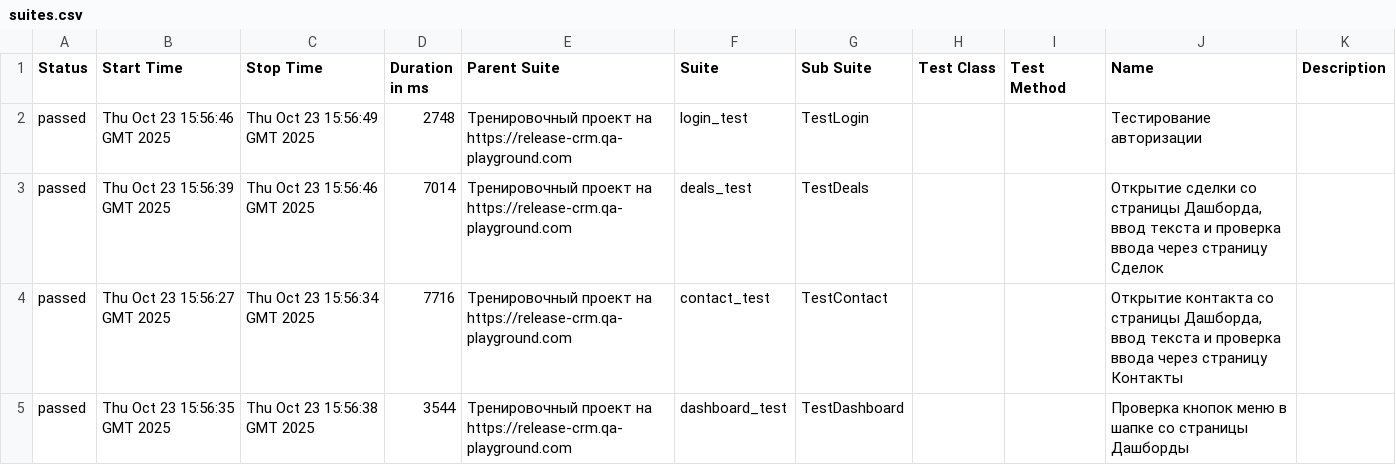
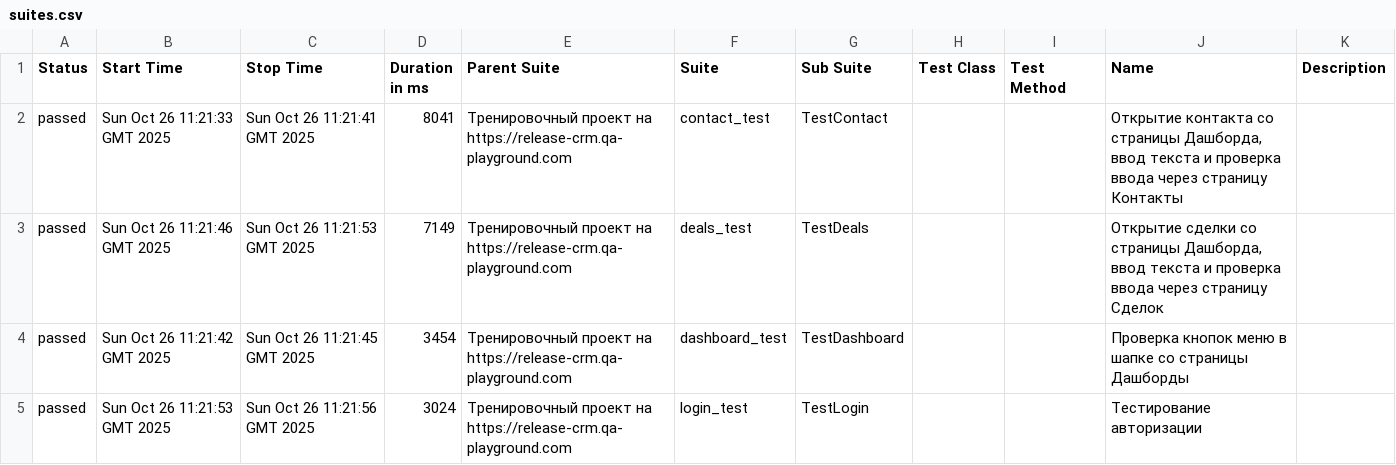
Before and after one commit to yaroslav1171717/Page_Object_Model_DZ, a CSV file: data/suites.csv, drawn as a sheet.

```diff
--- a/data/suites.csv
+++ b/data/suites.csv
@@ -1,5 +1,5 @@
 "Status","Start Time","Stop Time","Duration in ms","Parent Suite","Suite","Sub Suite","Test Class","Test Method","Name","Description"
-"passed","Thu Oct 23 15:56:46 GMT 2025","Thu Oct 23 15:56:49 GMT 2025","2748","Тренировочный проект на https://release-crm.qa-playground.com","login_test","TestLogin","","","Тестирование авторизации",""
-"passed","Thu Oct 23 15:56:39 GMT 2025","Thu Oct 23 15:56:46 GMT 2025","7014","Тренировочный проект на https://release-crm.qa-playground.com","deals_test","TestDeals","","","Открытие сделки со страницы Дашборда, ввод текста и проверка ввода через страницу Сделок",""
-"passed","Thu Oct 23 15:56:27 GMT 2025","Thu Oct 23 15:56:34 GMT 2025","7716","Тренировочный проект на https://release-crm.qa-playground.com","contact_test","TestContact","","","Открытие контакта со страницы Дашборда, ввод текста и проверка ввода через страницу Контакты",""
-"passed","Thu Oct 23 15:56:35 GMT 2025","Thu Oct 23 15:56:38 GMT 2025","3544","Тренировочный проект на https://release-crm.qa-playground.com","dashboard_test","TestDashboard","","","Проверка кнопок меню в шапке со страницы Дашборды",""
+"passed","Sun Oct 26 11:21:33 GMT 2025","Sun Oct 26 11:21:41 GMT 2025","8041","Тренировочный проект на https://release-crm.qa-playground.com","contact_test","TestContact","","","Открытие контакта со страницы Дашборда, ввод текста и проверка ввода через страницу Контакты",""
+"passed","Sun Oct 26 11:21:46 GMT 2025","Sun Oct 26 11:21:53 GMT 2025","7149","Тренировочный проект на https://release-crm.qa-playground.com","deals_test","TestDeals","","","Открытие сделки со страницы Дашборда, ввод текста и проверка ввода через страницу Сделок",""
+"passed","Sun Oct 26 11:21:42 GMT 2025","Sun Oct 26 11:21:45 GMT 2025","3454","Тренировочный проект на https://release-crm.qa-playground.com","dashboard_test","TestDashboard","","","Проверка кнопок меню в шапке со страницы Дашборды",""
+"passed","Sun Oct 26 11:21:53 GMT 2025","Sun Oct 26 11:21:56 GMT 2025","3024","Тренировочный проект на https://release-crm.qa-playground.com","login_test","TestLogin","","","Тестирование авторизации",""
```
Also changed, not shown: 22 other files.
